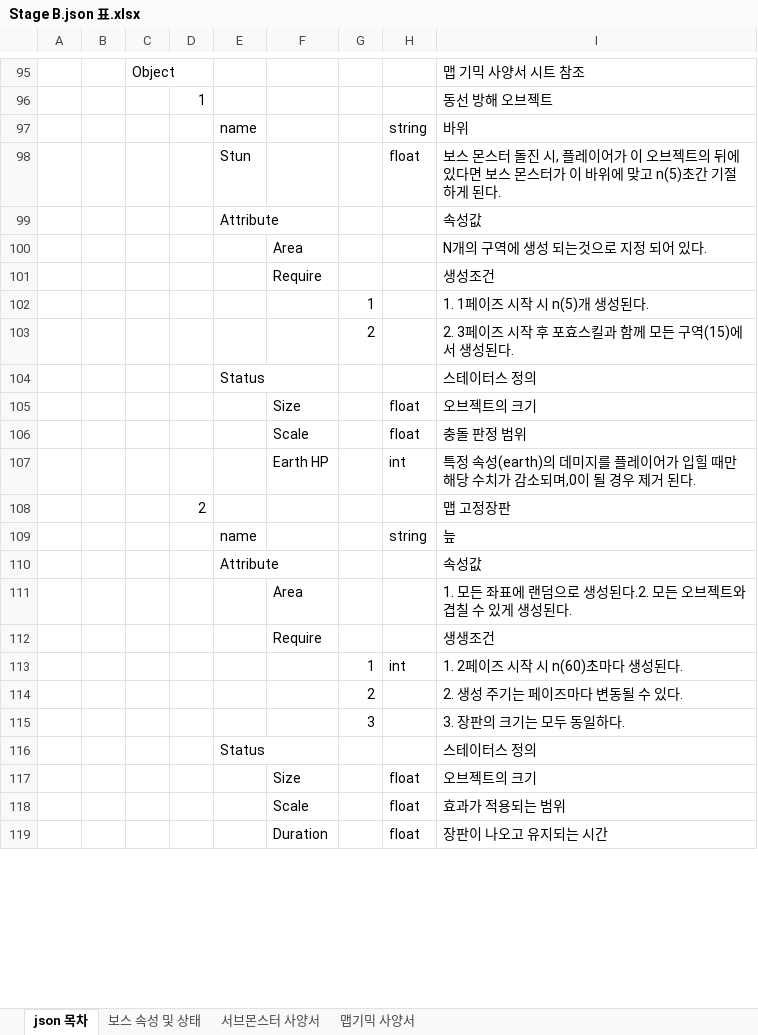
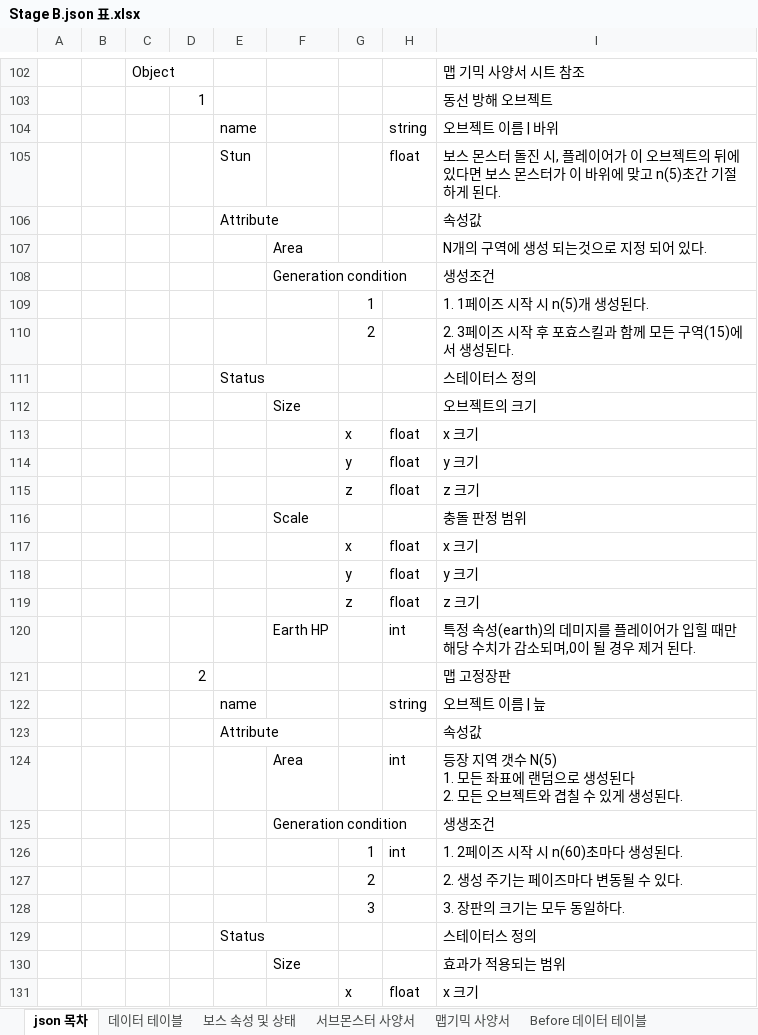
Before and after one commit to NamYoonJae/inhaPractice, an Excel workbook: FrameWork/FrameWork/data/json/Stage B.json 표.xlsx, sheet json 목차, drawn as a sheet; only a part is shown, gaps mark what is left out; the shorter side is filled out with more unchanged rows; values as stored, in another font and other column widths than the file's, no cell formats; removed rows and columns are numbered as before the commit, all else as after; ↵ is a line break in a cell; the diff covers the shown part only; the diff names each change by its address in the sheet, - before the commit and + after, or states it on an @@ line.

Commit message:
jsonfile added data table, excel sheet added, Stage B, Attribute Charactor, Trophies

```diff
--- a/FrameWork/FrameWork/data/json/Stage B.json 표.xlsx (sheet json 목차)
+++ b/FrameWork/FrameWork/data/json/Stage B.json 표.xlsx (sheet json 목차)
+sheet tab: 데이터 테이블
+sheet tab: Before 데이터 테이블
-I104: 바위
+I104: 오브젝트 이름 | 바위
-F108: Require
+F108: Generation condition
-H112: float
+H112: (empty)
+row 113:  |  |  |  |  |  | x | float | x 크기
+row 114:  |  |  |  |  |  | y | float | y 크기
+row 115:  |  |  |  |  |  | z | float | z 크기
-H116: float
+H116: (empty)
+row 117:  |  |  |  |  |  | x | float | x 크기
+row 118:  |  |  |  |  |  | y | float | y 크기
+row 119:  |  |  |  |  |  | z | float | z 크기
-I122: 늪
+I122: 오브젝트 이름 | 늪
-H124: (empty)
+H124: int
-I124: 1. 모든 좌표에 랜덤으로 생성된다.2. 모든 오…
+I124: 등장 지역 갯수 N(5) ↵ 1. 모든 좌표에 랜덤으로 생성된다 ↵ 2. 모든 오…
-F125: Require
+F125: Generation condition
-row 117:  |  |  |  |  | Size |  | float | 오브젝트의 크기
-row 118:  |  |  |  |  | Scale |  | float | 효과가 적용되는 범위
+row 130:  |  |  |  |  | Size |  |  | 효과가 적용되는 범위
+row 131:  |  |  |  |  |  | x | float | x 크기
```
Also changed, not shown: 77 added rows, 3 removed rows, 3 hidden or unhidden rows and 20 edited cells elsewhere in this sheet, sheet 보스 속성 및 상태, sheet 맵기믹 사양서, other sheet tabs, cell formats, hidden cells, FrameWork/FrameWork/data/json/Attribute Trophies.json 표.xlsx, FrameWork/FrameWork/data/json/Stage A.json 표.xlsx, 7 other files.
